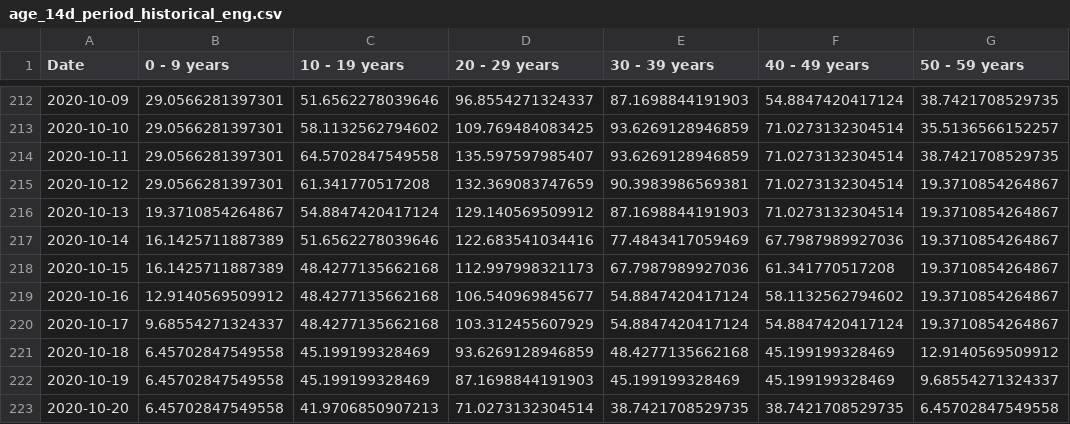
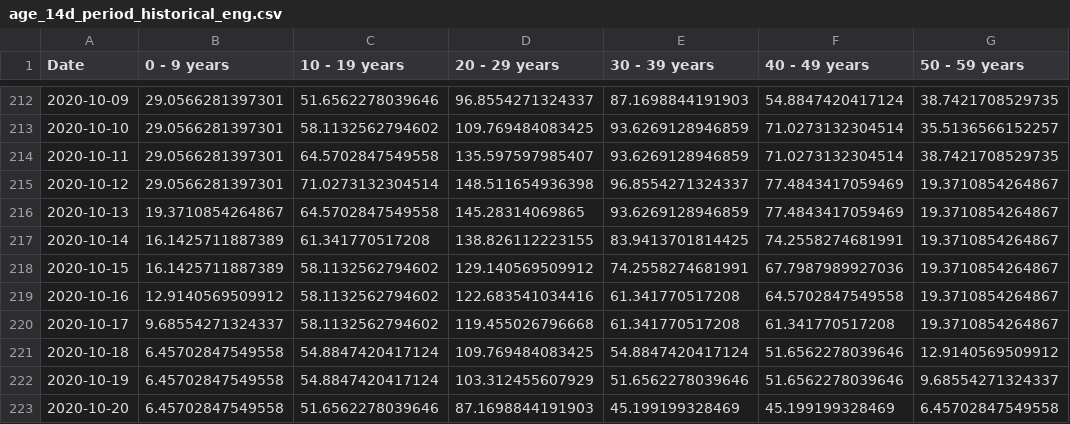
Before and after one commit to SCPHCovid19Data/scph_covid19, a CSV file: age_14d_period_historical_eng.csv, drawn as a sheet; only a part is shown, gaps mark what is left out; the diff covers the shown part only; the diff names each change by its address in the sheet, - before the commit and + after, or states it on an @@ line.

```diff
--- a/age_14d_period_historical_eng.csv
+++ b/age_14d_period_historical_eng.csv
-C215 (10 - 19 years): 61.341770517208
+C215 (10 - 19 years): 71.0273132304514
-D215 (20 - 29 years): 132.369083747659
+D215 (20 - 29 years): 148.511654936398
-E215 (30 - 39 years): 90.3983986569381
+E215 (30 - 39 years): 96.8554271324337
-F215:F216 (40 - 49 years): 71.0273132304514
+F215:F216 (40 - 49 years): 77.4843417059469
-C216 (10 - 19 years): 54.8847420417124
+C216 (10 - 19 years): 64.5702847549558
-D216 (20 - 29 years): 129.140569509912
+D216 (20 - 29 years): 145.28314069865
-E216 (30 - 39 years): 87.1698844191903
+E216 (30 - 39 years): 93.6269128946859
-C217 (10 - 19 years): 51.6562278039646
+C217 (10 - 19 years): 61.341770517208
-D217 (20 - 29 years): 122.683541034416
+D217 (20 - 29 years): 138.826112223155
-E217 (30 - 39 years): 77.4843417059469
+E217 (30 - 39 years): 83.9413701814425
-F217 (40 - 49 years): 67.7987989927036
+F217 (40 - 49 years): 74.2558274681991
-C218:C220 (10 - 19 years): 48.4277135662168
+C218:C220 (10 - 19 years): 58.1132562794602
-D218 (20 - 29 years): 112.997998321173
+D218 (20 - 29 years): 129.140569509912
-E218 (30 - 39 years): 67.7987989927036
+E218 (30 - 39 years): 74.2558274681991
-F218 (40 - 49 years): 61.341770517208
+F218 (40 - 49 years): 67.7987989927036
-D219 (20 - 29 years): 106.540969845677
+D219 (20 - 29 years): 122.683541034416
-E219:E220 (30 - 39 years): 54.8847420417124
+E219:E220 (30 - 39 years): 61.341770517208
-F219 (40 - 49 years): 58.1132562794602
+F219 (40 - 49 years): 64.5702847549558
-D220 (20 - 29 years): 103.312455607929
+D220 (20 - 29 years): 119.455026796668
-F220 (40 - 49 years): 54.8847420417124
+F220 (40 - 49 years): 61.341770517208
-C221:C222 (10 - 19 years): 45.199199328469
+C221:C222 (10 - 19 years): 54.8847420417124
-D221 (20 - 29 years): 93.6269128946859
+D221 (20 - 29 years): 109.769484083425
-E221 (30 - 39 years): 48.4277135662168
+E221 (30 - 39 years): 54.8847420417124
-F221:F222 (40 - 49 years): 45.199199328469
+F221:F222 (40 - 49 years): 51.6562278039646
-D222 (20 - 29 years): 87.1698844191903
+D222 (20 - 29 years): 103.312455607929
-E222 (30 - 39 years): 45.199199328469
+E222 (30 - 39 years): 51.6562278039646
-C223 (10 - 19 years): 41.9706850907213
+C223 (10 - 19 years): 51.6562278039646
-D223 (20 - 29 years): 71.0273132304514
+D223 (20 - 29 years): 87.1698844191903
-E223 (30 - 39 years): 38.7421708529735
+E223 (30 - 39 years): 45.199199328469
-F223 (40 - 49 years): 38.7421708529735
+F223 (40 - 49 years): 45.199199328469
```
Also changed, not shown: 1 added row and 16 edited cells elsewhere in this file, pon_test_rate_hist_eng.csv, pon_test_rate_hist_esp.csv, 32 other files.
